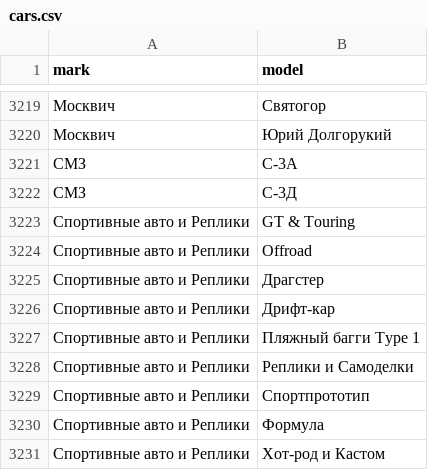
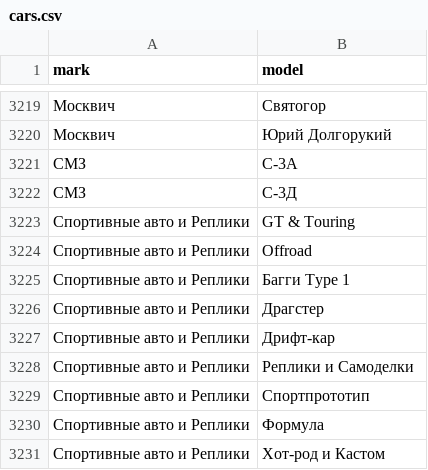
Before and after one commit to blanzh/carsBase, a CSV file: cars.csv, drawn as a sheet; only a part is shown, gaps mark what is left out; removed rows and columns are numbered as before the commit, all else as after; the diff names each change by its address in the sheet, - before the commit and + after, or states it on an @@ line.

```diff
--- a/cars.csv
+++ b/cars.csv
+row 3225: Спортивные авто и Реплики | Багги Type 1
-row 3227: Спортивные авто и Реплики | Пляжный багги Type 1
```
Also changed, not shown: 3 other files.
